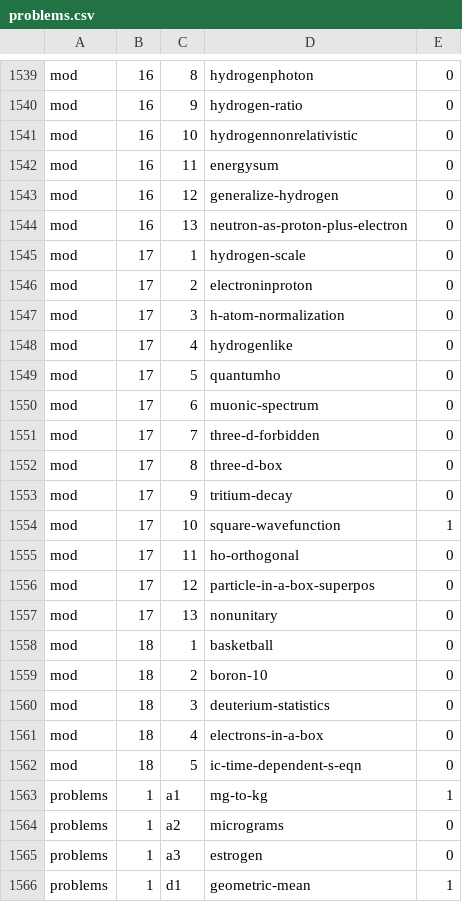
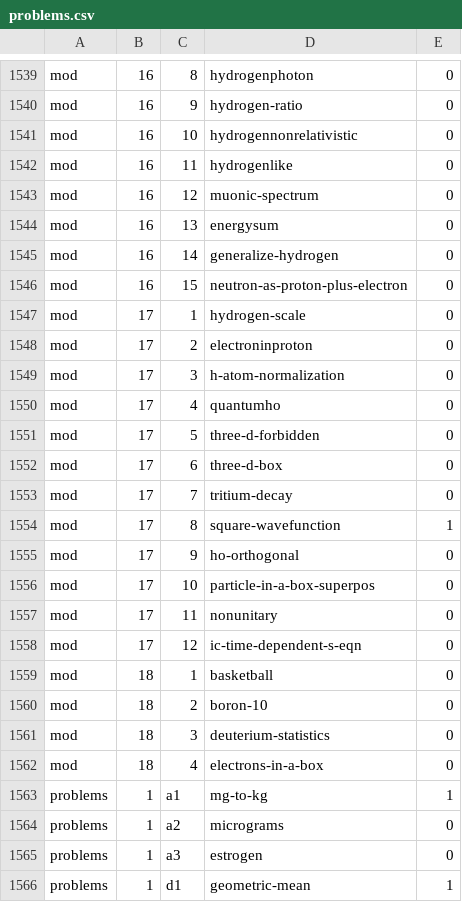
Before and after one commit to bcrowell/lm, a CSV file: data/problems.csv, drawn as a sheet; only a part is shown, gaps mark what is left out.

Commit message:
moving more problems around

```diff
--- a/data/problems.csv
+++ b/data/problems.csv
@@ -1541,5 +1541,7 @@ mod,16,9,hydrogen-ratio,0
 mod,16,10,hydrogennonrelativistic,0
-mod,16,11,energysum,0
-mod,16,12,generalize-hydrogen,0
-mod,16,13,neutron-as-proton-plus-electron,0
+mod,16,11,hydrogenlike,0
+mod,16,12,muonic-spectrum,0
+mod,16,13,energysum,0
+mod,16,14,generalize-hydrogen,0
+mod,16,15,neutron-as-proton-plus-electron,0
 mod,17,1,hydrogen-scale,0
@@ -1547,12 +1549,11 @@ mod,17,2,electroninproton,0
 mod,17,3,h-atom-normalization,0
-mod,17,4,hydrogenlike,0
-mod,17,5,quantumho,0
-mod,17,6,muonic-spectrum,0
-mod,17,7,three-d-forbidden,0
-mod,17,8,three-d-box,0
-mod,17,9,tritium-decay,0
-mod,17,10,square-wavefunction,1
-mod,17,11,ho-orthogonal,0
-mod,17,12,particle-in-a-box-superpos,0
-mod,17,13,nonunitary,0
+mod,17,4,quantumho,0
+mod,17,5,three-d-forbidden,0
+mod,17,6,three-d-box,0
+mod,17,7,tritium-decay,0
+mod,17,8,square-wavefunction,1
+mod,17,9,ho-orthogonal,0
+mod,17,10,particle-in-a-box-superpos,0
+mod,17,11,nonunitary,0
+mod,17,12,ic-time-dependent-s-eqn,0
 mod,18,1,basketball,0
@@ -1561,3 +1562,2 @@ mod,18,3,deuterium-statistics,0
 mod,18,4,electrons-in-a-box,0
-mod,18,5,ic-time-dependent-s-eqn,0
 problems,1,a1,mg-to-kg,1
```
Also changed, not shown: 4 other files.
